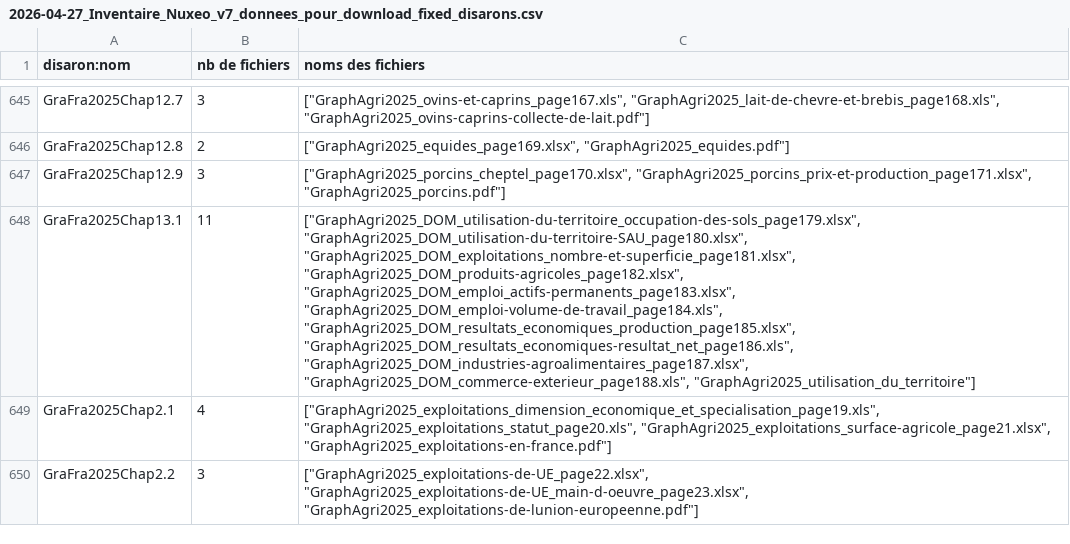
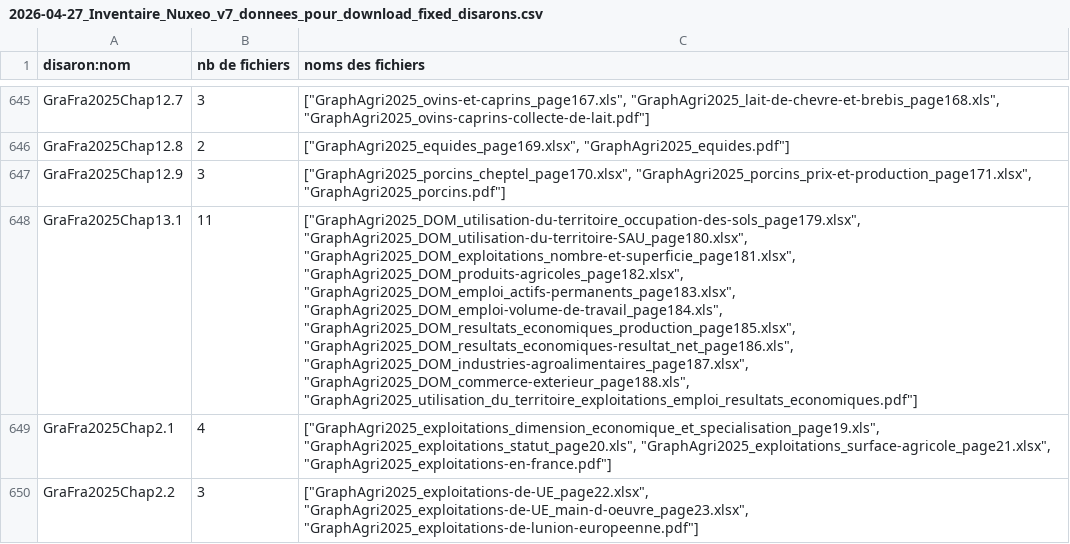
Before and after one commit to betagouv/agreste-crawler, a CSV file: 2026-04-27_Inventaire_Nuxeo_v7_donnees_pour_download_fixed_disarons.csv, drawn as a sheet; only a part is shown, gaps mark what is left out; the diff names each change by its address in the sheet, - before the commit and + after, or states it on an @@ line.

Commit message:
Added missing file in GraFra2025Chap13.1

```diff
--- a/2026-04-27_Inventaire_Nuxeo_v7_donnees_pour_download_fixed_disarons.csv
+++ b/2026-04-27_Inventaire_Nuxeo_v7_donnees_pour_download_fixed_disarons.csv
-C648 (noms des fichiers): …"GraphAgri2025_DOM_industries-agroalimentaires_page187.xlsx", "GraphAgri2025_DOM_commerce-exterieur_page188.xls", "GraphAgri2025_utilisation_du_territoire"]
+C648 (noms des fichiers): …"GraphAgri2025_DOM_industries-agroalimentaires_page187.xlsx", "GraphAgri2025_DOM_commerce-exterieur_page188.xls", "GraphAgri2025_utilisation_du_territoire_exploitations_emploi_resultats_economiques.pdf"]
```
